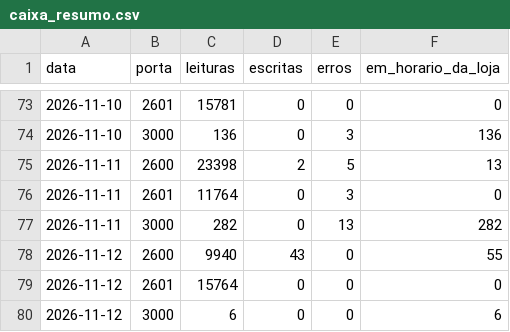
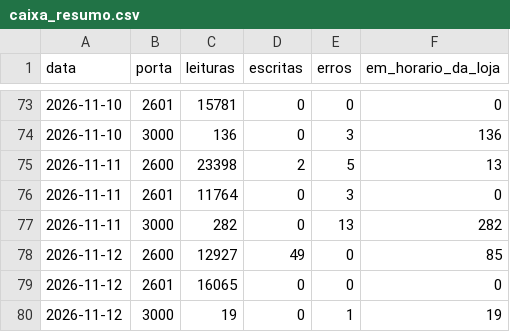
Before and after one commit to xxffoottxx/artsoft-call-log, a CSV file: caixa_resumo.csv, drawn as a sheet; only a part is shown, gaps mark what is left out.

```diff
--- a/caixa_resumo.csv
+++ b/caixa_resumo.csv
@@ -77,4 +77,4 @@ data,porta,leituras,escritas,erros,em_horario_da_loja
 2026-11-11,3000,282,0,13,282
-2026-11-12,2600,9940,43,0,55
-2026-11-12,2601,15764,0,0,0
-2026-11-12,3000,6,0,0,6
+2026-11-12,2600,12927,49,0,85
+2026-11-12,2601,16065,0,0,0
+2026-11-12,3000,19,0,1,19
```
Also changed, not shown: daily_summary.csv, 2 other files.
